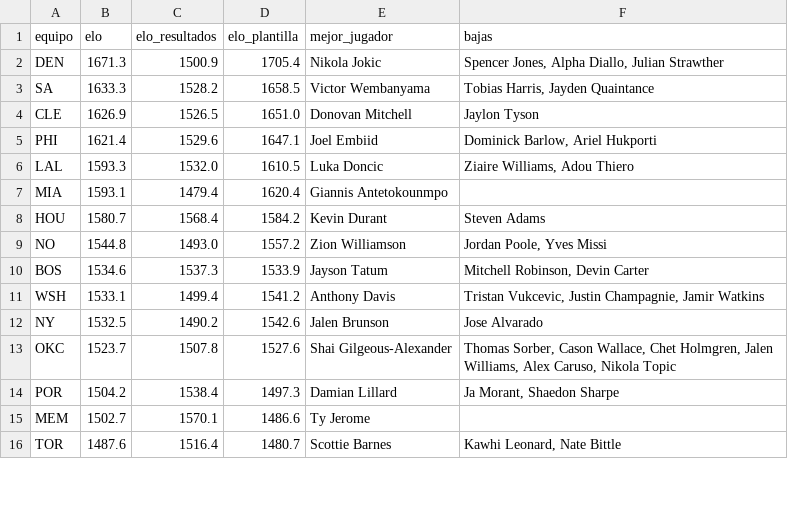
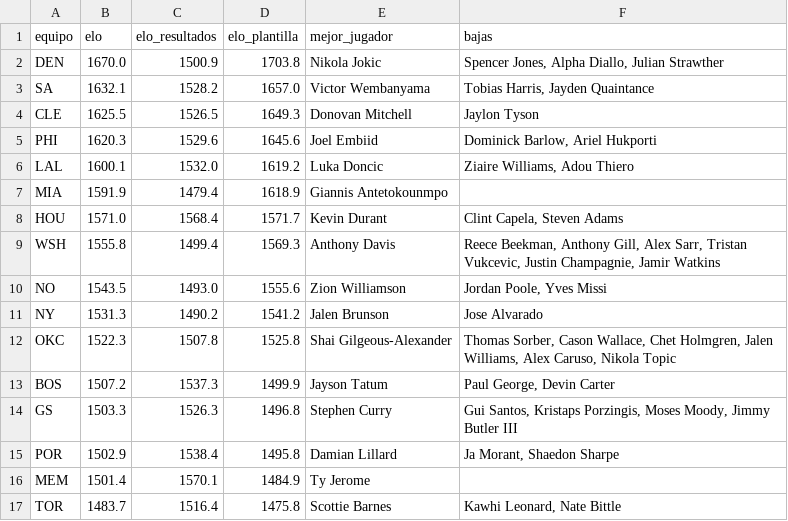
Before and after one commit to adridelpto/PreNBA, a CSV file: jug_ratings.csv, drawn as a sheet; only a part is shown; the diff covers the shown part only.

```diff
--- a/jug_ratings.csv
+++ b/jug_ratings.csv
@@ -1,16 +1,17 @@
 equipo,elo,elo_resultados,elo_plantilla,mejor_jugador,bajas
-DEN,1671.3,1500.9,1705.4,Nikola Jokic,"Spencer Jones, Alpha Diallo, Julian Strawther"
-SA,1633.3,1528.2,1658.5,Victor Wembanyama,"Tobias Harris, Jayden Quaintance"
-CLE,1626.9,1526.5,1651.0,Donovan Mitchell,Jaylon Tyson
-PHI,1621.4,1529.6,1647.1,Joel Embiid,"Dominick Barlow, Ariel Hukporti"
-LAL,1593.3,1532.0,1610.5,Luka Doncic,"Ziaire Williams, Adou Thiero"
-MIA,1593.1,1479.4,1620.4,Giannis Antetokounmpo,
-HOU,1580.7,1568.4,1584.2,Kevin Durant,Steven Adams
-NO,1544.8,1493.0,1557.2,Zion Williamson,"Jordan Poole, Yves Missi"
-BOS,1534.6,1537.3,1533.9,Jayson Tatum,"Mitchell Robinson, Devin Carter"
-WSH,1533.1,1499.4,1541.2,Anthony Davis,"Tristan Vukcevic, Justin Champagnie, Jamir Watkins"
-NY,1532.5,1490.2,1542.6,Jalen Brunson,Jose Alvarado
-OKC,1523.7,1507.8,1527.6,Shai Gilgeous-Alexander,"Thomas Sorber, Cason Wallace, Chet Holmgren, Jalen Williams, Alex Caruso, Nikola Topic"
-POR,1504.2,1538.4,1497.3,Damian Lillard,"Ja Morant, Shaedon Sharpe"
-MEM,1502.7,1570.1,1486.6,Ty Jerome,
-TOR,1487.6,1516.4,1480.7,Scottie Barnes,"Kawhi Leonard, Nate Bittle"
+DEN,1670.0,1500.9,1703.8,Nikola Jokic,"Spencer Jones, Alpha Diallo, Julian Strawther"
+SA,1632.1,1528.2,1657.0,Victor Wembanyama,"Tobias Harris, Jayden Quaintance"
+CLE,1625.5,1526.5,1649.3,Donovan Mitchell,Jaylon Tyson
+PHI,1620.3,1529.6,1645.6,Joel Embiid,"Dominick Barlow, Ariel Hukporti"
+LAL,1600.1,1532.0,1619.2,Luka Doncic,"Ziaire Williams, Adou Thiero"
+MIA,1591.9,1479.4,1618.9,Giannis Antetokounmpo,
+HOU,1571.0,1568.4,1571.7,Kevin Durant,"Clint Capela, Steven Adams"
+WSH,1555.8,1499.4,1569.3,Anthony Davis,"Reece Beekman, Anthony Gill, Alex Sarr, Tristan Vukcevic, Justin Champagnie, Jamir Watkins"
+NO,1543.5,1493.0,1555.6,Zion Williamson,"Jordan Poole, Yves Missi"
+NY,1531.3,1490.2,1541.2,Jalen Brunson,Jose Alvarado
+OKC,1522.3,1507.8,1525.8,Shai Gilgeous-Alexander,"Thomas Sorber, Cason Wallace, Chet Holmgren, Jalen Williams, Alex Caruso, Nikola Topic"
+BOS,1507.2,1537.3,1499.9,Jayson Tatum,"Paul George, Devin Carter"
+GS,1503.3,1526.3,1496.8,Stephen Curry,"Gui Santos, Kristaps Porzingis, Moses Moody, Jimmy Butler III"
+POR,1502.9,1538.4,1495.8,Damian Lillard,"Ja Morant, Shaedon Sharpe"
+MEM,1501.4,1570.1,1484.9,Ty Jerome,
+TOR,1483.7,1516.4,1475.8,Scottie Barnes,"Kawhi Leonard, Nate Bittle"
```
Also changed, not shown: 1 added row, 2 removed rows and 28 edited cells elsewhere in this file, evolucion_predicciones.csv, futbol_evolucion.csv, 9 other files.
